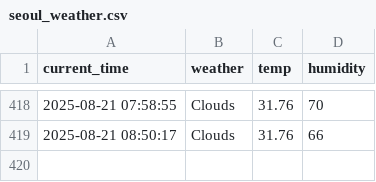
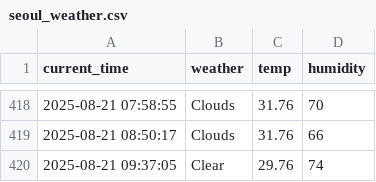
Before and after one commit to DongGwan0505/weather, a CSV file: seoul_weather.csv, drawn as a sheet; only a part is shown, gaps mark what is left out.

```diff
--- a/seoul_weather.csv
+++ b/seoul_weather.csv
@@ -419 +419,2 @@ current_time,weather,temp,humidity
 2025-08-21 08:50:17,Clouds,31.76,66
+2025-08-21 09:37:05,Clear,29.76,74
```
